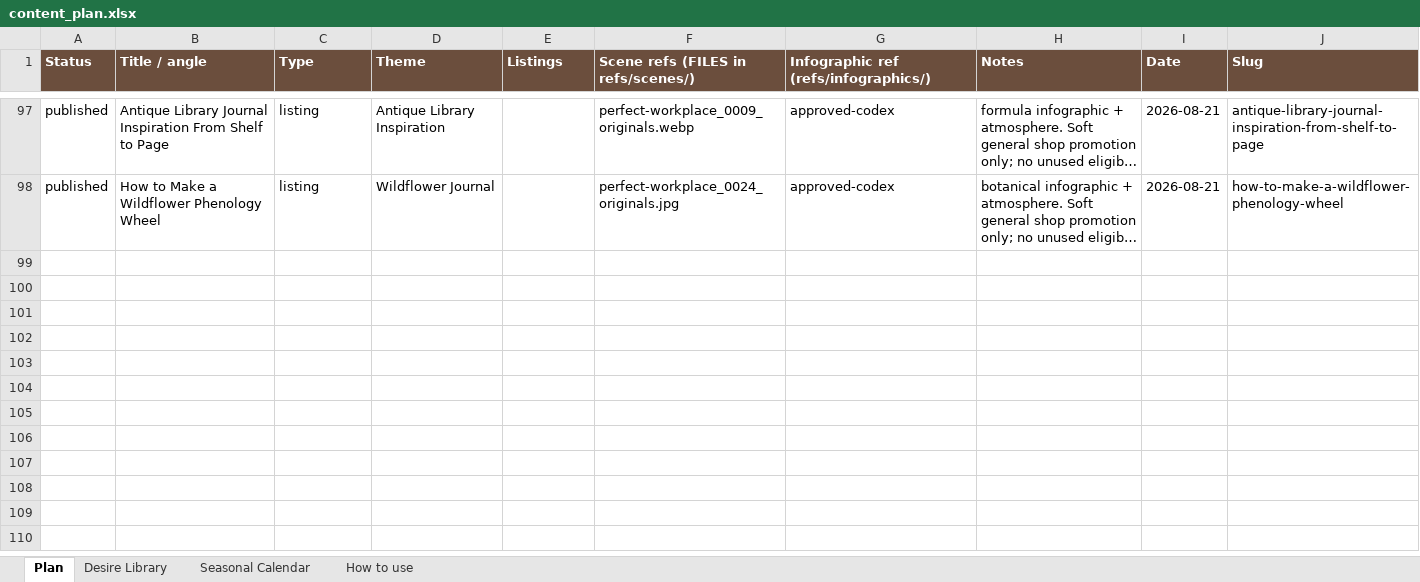
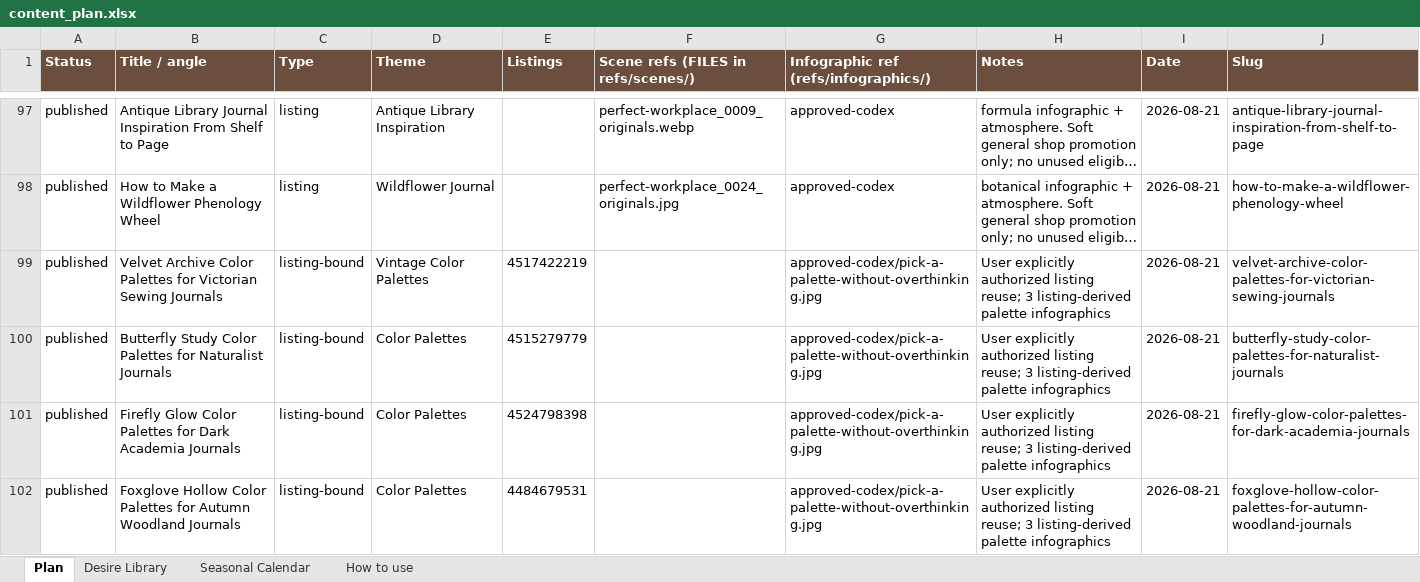
Before and after one commit to sentimentalicaetsy-spec/sentimentalica-site, an Excel workbook: content_plan.xlsx, sheet Plan, drawn as a sheet; only a part is shown, gaps mark what is left out; long unchanged cells end in …; values as stored, in another font and other column widths than the file's, no borders; the diff names each change by its address in the sheet, - before the commit and + after, or states it on an @@ line.

Commit message:
Publish four listing palette articles

```diff
--- a/content_plan.xlsx (sheet Plan)
+++ b/content_plan.xlsx (sheet Plan)
+row 99: published | Velvet Archive Color Palettes for Victorian Sewing Journals | listing-bound | Vintage Color Palettes | 4517422219 |  | approved-codex/pick-a-palette-without-overthinking.jpg | User explicitly authorized listing reuse; 3 listing-derived palette infographics | 2026-08-21 | velvet-archive-color-palettes-for-victorian-sewing-journals
+row 100: published | Butterfly Study Color Palettes for Naturalist Journals | listing-bound | Color Palettes | 4515279779 |  | approved-codex/pick-a-palette-without-overthinking.jpg | User explicitly authorized listing reuse; 3 listing-derived palette infographics | 2026-08-21 | butterfly-study-color-palettes-for-naturalist-journals
+row 101: published | Firefly Glow Color Palettes for Dark Academia Journals | listing-bound | Color Palettes | 4524798398 |  | approved-codex/pick-a-palette-without-overthinking.jpg | User explicitly authorized listing reuse; 3 listing-derived palette infographics | 2026-08-21 | firefly-glow-color-palettes-for-dark-academia-journals
+row 102: published | Foxglove Hollow Color Palettes for Autumn Woodland Journals | listing-bound | Color Palettes | 4484679531 |  | approved-codex/pick-a-palette-without-overthinking.jpg | User explicitly authorized listing reuse; 3 listing-derived palette infographics | 2026-08-21 | foxglove-hollow-color-palettes-for-autumn-woodland-journals
```
Also changed, not shown: 30 other files.
